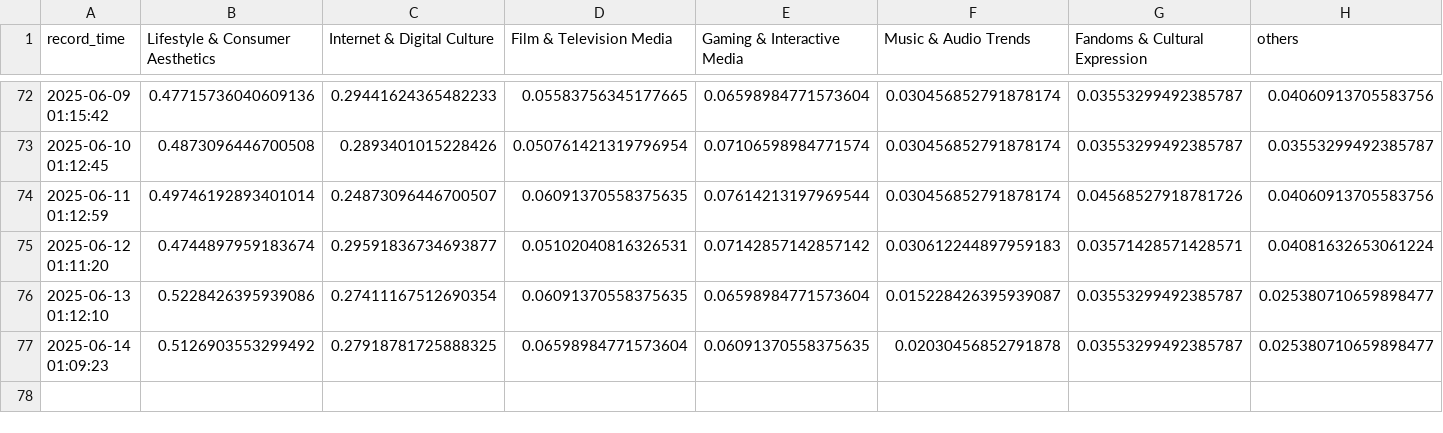
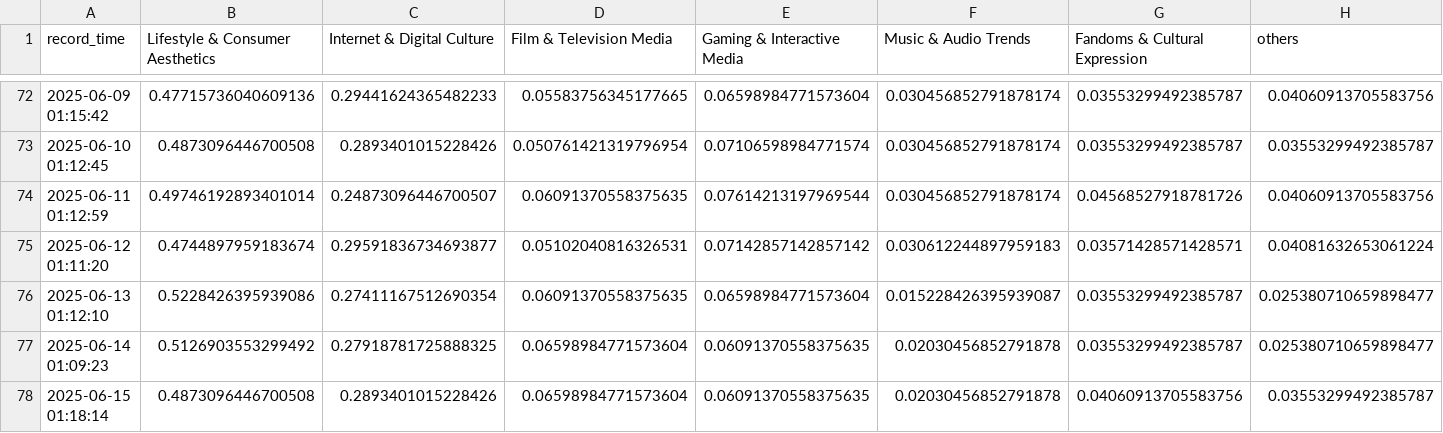
Before and after one commit to g7xu/Trend_Bubble, a CSV file: data/cate_trends.csv, drawn as a sheet; only a part is shown, gaps mark what is left out.

```diff
--- a/data/cate_trends.csv
+++ b/data/cate_trends.csv
@@ -77 +77,2 @@ record_time,Lifestyle & Consumer Aesthetics,Internet & Digital Culture,Film & Te
 2025-06-14 01:09:23,0.5126903553299492,0.27918781725888325,0.06598984771573604,0.06091370558375635,0.02030456852791878,0.03553299492385787,0.025380710659898477
+2025-06-15 01:18:14,0.4873096446700508,0.2893401015228426,0.06598984771573604,0.06091370558375635,0.02030456852791878,0.04060913705583756,0.03553299492385787
```
Also changed, not shown: 2 other files.
